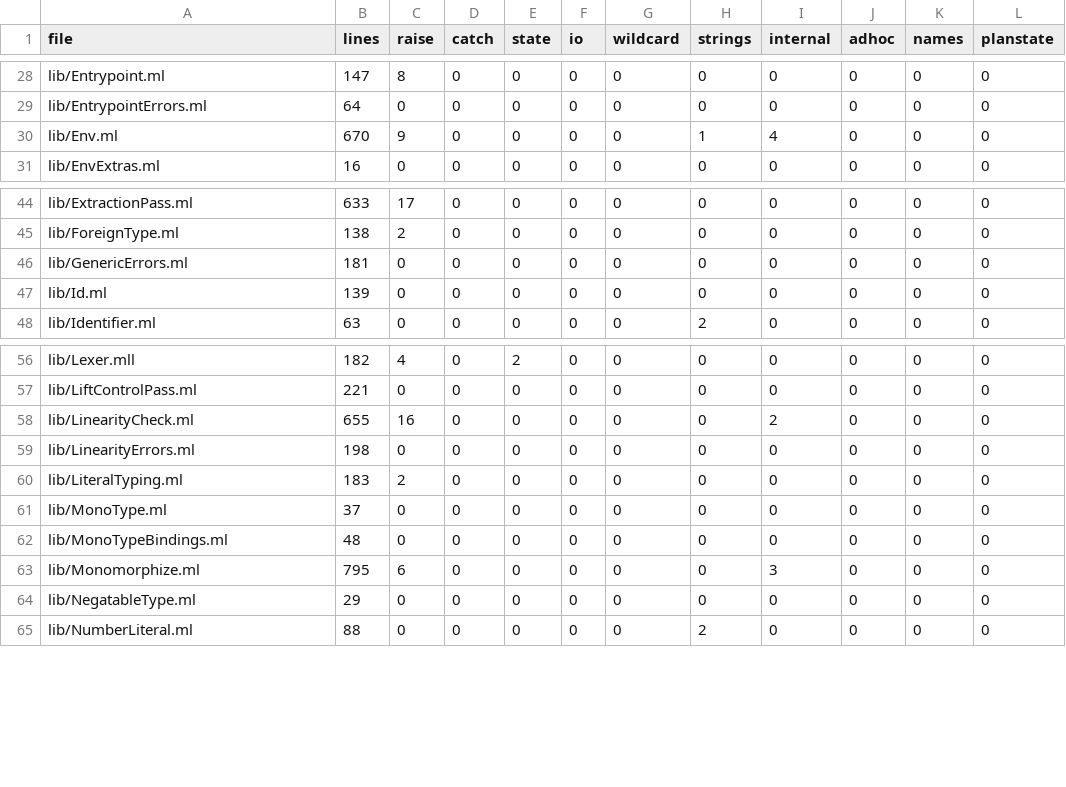
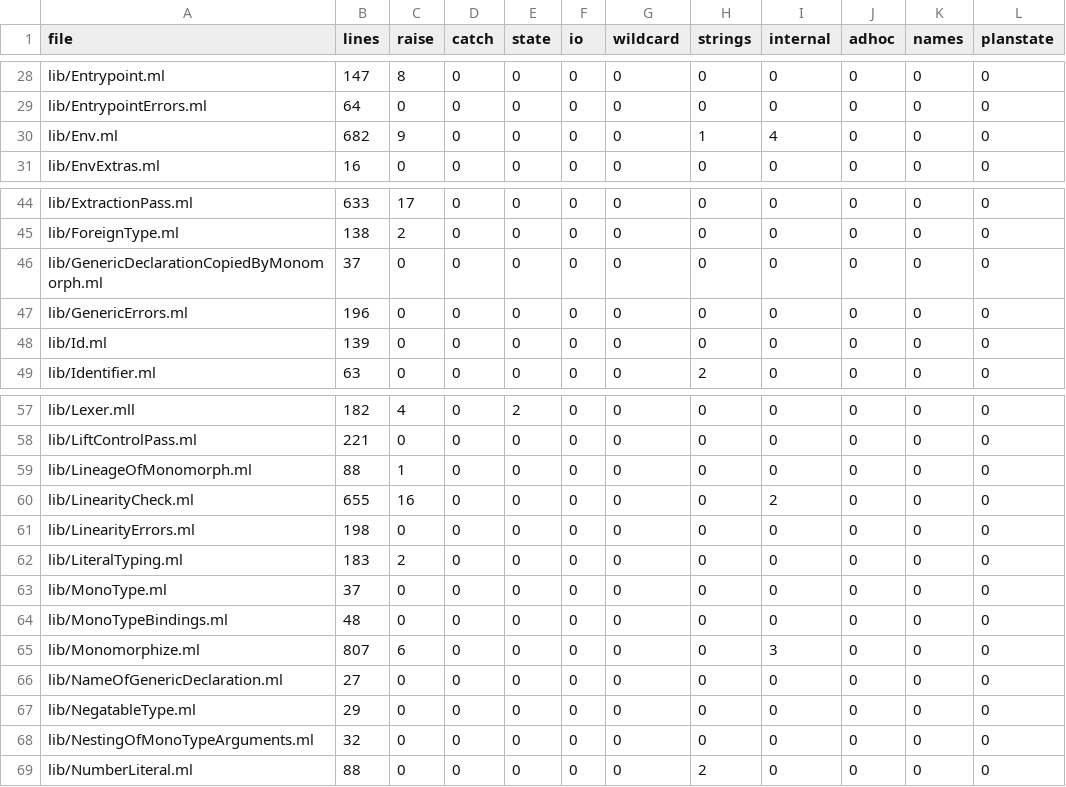
Before and after one commit to seiei-sogen/zustral-beta, a TSV file: tools/refactoring/expected/metrics.tsv, drawn as a sheet; only a part is shown, gaps mark what is left out.

```diff
--- a/tools/refactoring/expected/metrics.tsv
+++ b/tools/refactoring/expected/metrics.tsv
@@ -29,3 +29,3 @@ lib/Entrypoint.ml	147	8	0	0	0	0	0	0	0	0	0
 lib/EntrypointErrors.ml	64	0	0	0	0	0	0	0	0	0	0
-lib/Env.ml	670	9	0	0	0	0	1	4	0	0	0
+lib/Env.ml	682	9	0	0	0	0	1	4	0	0	0
 lib/EnvExtras.ml	16	0	0	0	0	0	0	0	0	0	0
@@ -45,3 +45,4 @@ lib/ExtractionPass.ml	633	17	0	0	0	0	0	0	0	0	0
 lib/ForeignType.ml	138	2	0	0	0	0	0	0	0	0	0
-lib/GenericErrors.ml	181	0	0	0	0	0	0	0	0	0	0
+lib/GenericDeclarationCopiedByMonomorph.ml	37	0	0	0	0	0	0	0	0	0	0
+lib/GenericErrors.ml	196	0	0	0	0	0	0	0	0	0	0
 lib/Id.ml	139	0	0	0	0	0	0	0	0	0	0
@@ -57,2 +58,3 @@ lib/Lexer.mll	182	4	0	2	0	0	0	0	0	0	0
 lib/LiftControlPass.ml	221	0	0	0	0	0	0	0	0	0	0
+lib/LineageOfMonomorph.ml	88	1	0	0	0	0	0	0	0	0	0
 lib/LinearityCheck.ml	655	16	0	0	0	0	0	2	0	0	0
@@ -62,4 +64,6 @@ lib/MonoType.ml	37	0	0	0	0	0	0	0	0	0	0
 lib/MonoTypeBindings.ml	48	0	0	0	0	0	0	0	0	0	0
-lib/Monomorphize.ml	795	6	0	0	0	0	0	3	0	0	0
+lib/Monomorphize.ml	807	6	0	0	0	0	0	3	0	0	0
+lib/NameOfGenericDeclaration.ml	27	0	0	0	0	0	0	0	0	0	0
 lib/NegatableType.ml	29	0	0	0	0	0	0	0	0	0	0
+lib/NestingOfMonoTypeArguments.ml	32	0	0	0	0	0	0	0	0	0	0
 lib/NumberLiteral.ml	88	0	0	0	0	0	2	0	0	0	0
```
Also changed, not shown: 41 other files.
